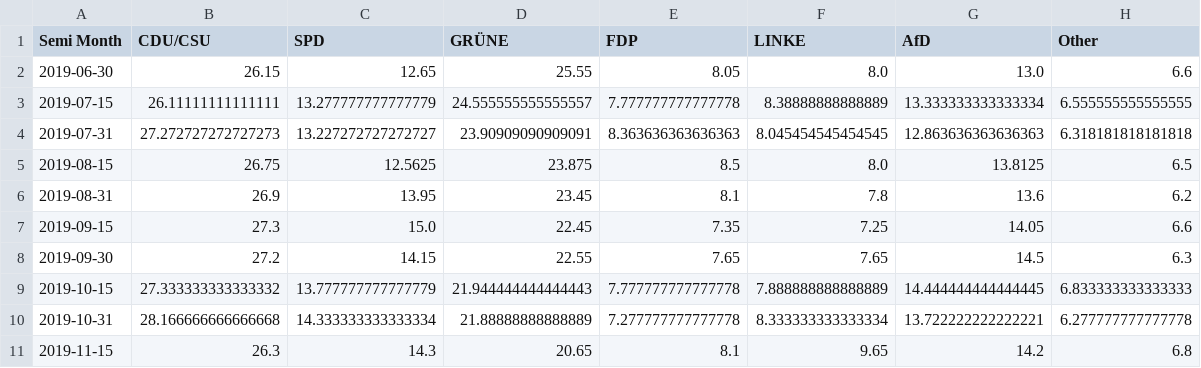
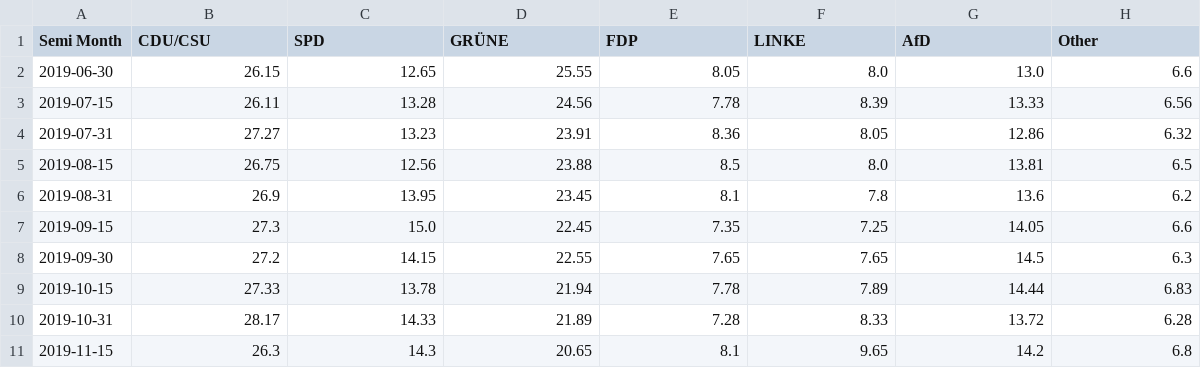
Before and after one commit to henrythier/polls, a CSV file: Data/normalised/semi_month.csv, drawn as a sheet; only a part is shown; the diff covers the shown part only.

```diff
--- a/Data/normalised/semi_month.csv
+++ b/Data/normalised/semi_month.csv
@@ -2,5 +2,5 @@ Semi Month,CDU/CSU,SPD,GRÜNE,FDP,LINKE,AfD,Other
 2019-06-30,26.15,12.65,25.55,8.05,8.0,13.0,6.6
-2019-07-15,26.11111111111111,13.277777777777779,24.555555555555557,7.777777777777778,8.38888888888889,13.333333333333334,6.555555555555555
-2019-07-31,27.272727272727273,13.227272727272727,23.90909090909091,8.363636363636363,8.045454545454545,12.863636363636363,6.318181818181818
-2019-08-15,26.75,12.5625,23.875,8.5,8.0,13.8125,6.5
+2019-07-15,26.11,13.28,24.56,7.78,8.39,13.33,6.56
+2019-07-31,27.27,13.23,23.91,8.36,8.05,12.86,6.32
+2019-08-15,26.75,12.56,23.88,8.5,8.0,13.81,6.5
 2019-08-31,26.9,13.95,23.45,8.1,7.8,13.6,6.2
@@ -8,4 +8,4 @@ Semi Month,CDU/CSU,SPD,GRÜNE,FDP,LINKE,AfD,Other
 2019-09-30,27.2,14.15,22.55,7.65,7.65,14.5,6.3
-2019-10-15,27.333333333333332,13.777777777777779,21.944444444444443,7.777777777777778,7.888888888888889,14.444444444444445,6.833333333333333
-2019-10-31,28.166666666666668,14.333333333333334,21.88888888888889,7.277777777777778,8.333333333333334,13.722222222222221,6.277777777777778
+2019-10-15,27.33,13.78,21.94,7.78,7.89,14.44,6.83
+2019-10-31,28.17,14.33,21.89,7.28,8.33,13.72,6.28
 2019-11-15,26.3,14.3,20.65,8.1,9.65,14.2,6.8
```
Also changed, not shown: 70 edited cells elsewhere in this file, 2 other files.
